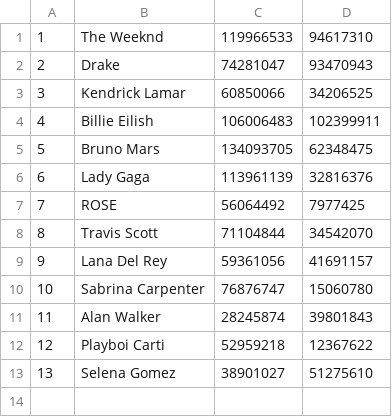
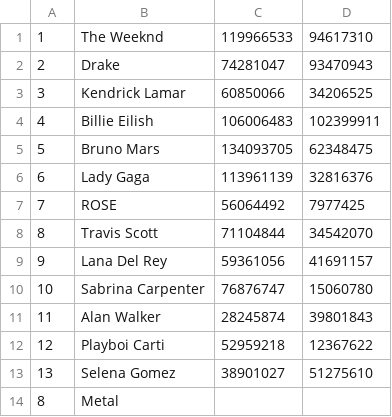
Before and after one commit to trrgl/SpotifyBackEnd, a CSV file: Artist.csv, drawn as a sheet.

```diff
--- a/Artist.csv
+++ b/Artist.csv
@@ -13 +13,2 @@
 13,Selena Gomez,38901027,51275610
+8,Metal
```
Also changed, not shown: Song.csv, 3 other files.
